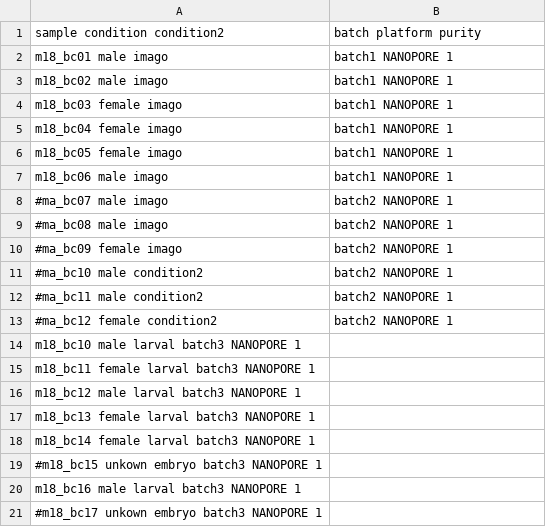
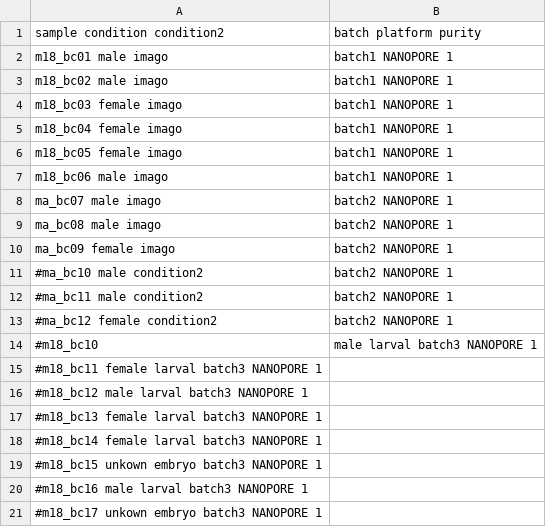
Before and after one commit to snakemake-workflows/transcriptome-differential-expression, a CSV file: config/Mainz-MogonNHR/samples.csv, drawn as a sheet; removed rows and columns are numbered as before the commit, all else as after; the diff names each change by its address in the sheet, - before the commit and + after, or states it on an @@ line.

Commit message:
fix: less sample conditions for testing

```diff
--- a/config/Mainz-MogonNHR/samples.csv
+++ b/config/Mainz-MogonNHR/samples.csv
-A8 (sample condition condition2): #ma_bc07 male imago
+A8 (sample condition condition2): ma_bc07 male imago
-A9 (sample condition condition2): #ma_bc08 male imago
+A9 (sample condition condition2): ma_bc08 male imago
-A10 (sample condition condition2): #ma_bc09 female imago
+A10 (sample condition condition2): ma_bc09 female imago
-row 14: m18_bc10 male larval batch3 NANOPORE 1
+row 14: #m18_bc10 | male larval batch3 NANOPORE 1
-A15 (sample condition condition2): m18_bc11 female larval batch3 NANOPORE 1
+A15 (sample condition condition2): #m18_bc11 female larval batch3 NANOPORE 1
-A16 (sample condition condition2): m18_bc12 male larval batch3 NANOPORE 1
+A16 (sample condition condition2): #m18_bc12 male larval batch3 NANOPORE 1
-A17 (sample condition condition2): m18_bc13 female larval batch3 NANOPORE 1
+A17 (sample condition condition2): #m18_bc13 female larval batch3 NANOPORE 1
-A18 (sample condition condition2): m18_bc14 female larval batch3 NANOPORE 1
+A18 (sample condition condition2): #m18_bc14 female larval batch3 NANOPORE 1
-A20 (sample condition condition2): m18_bc16 male larval batch3 NANOPORE 1
+A20 (sample condition condition2): #m18_bc16 male larval batch3 NANOPORE 1
```
